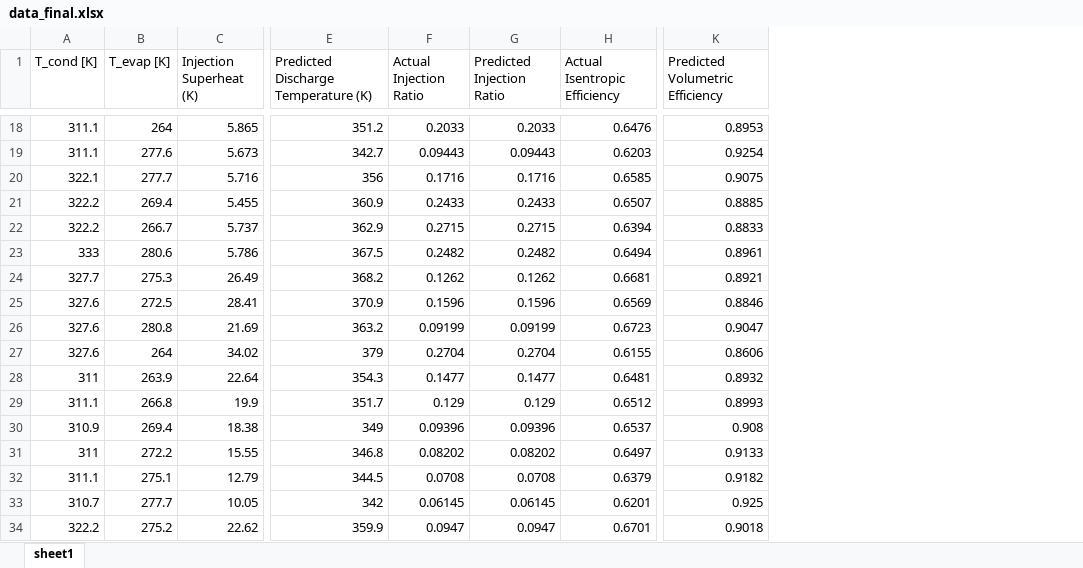
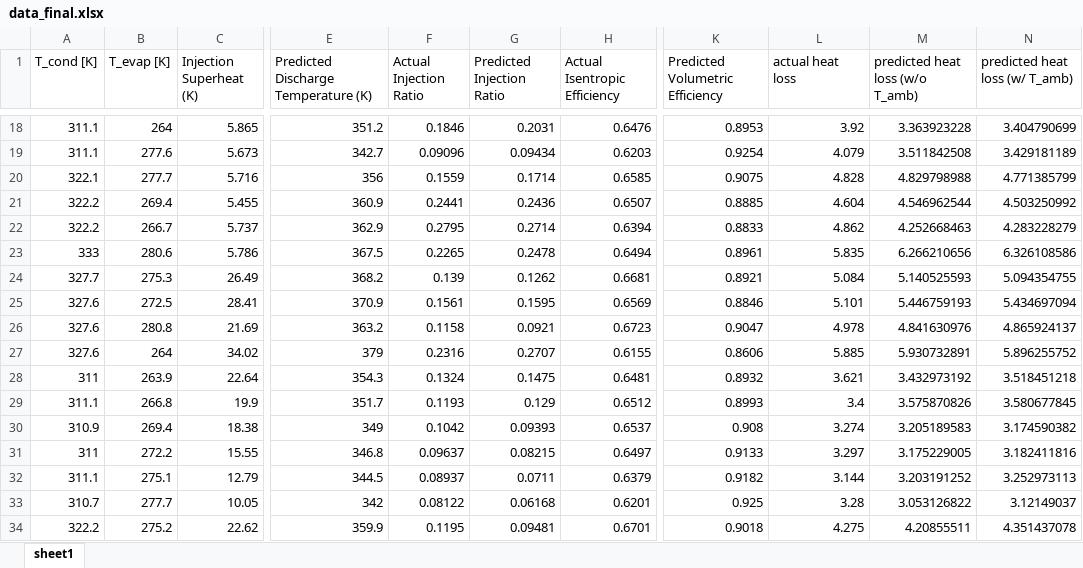
Before and after one commit to abahman/Trunk, an Excel workbook: Domenique/paper plots (final)/data_final.xlsx, sheet sheet1, drawn as a sheet; only a part is shown, gaps mark what is left out; values as stored, in another font and other column widths than the file's, no borders; the diff covers the shown part only; the diff names each change by its address in the sheet, - before the commit and + after, or states it on an @@ line.

```diff
--- a/Domenique/paper plots (final)/data_final.xlsx (sheet sheet1)
+++ b/Domenique/paper plots (final)/data_final.xlsx (sheet sheet1)
+column L (actual heat loss), rows 18-34: 3.92 | 4.079 | 4.828 | 4.604 | 4.862 | 5.835 | 5.084 | 5.101 | 4.978 | 5.885 | 3.621 | 3.4 | 3.274 | 3.297 | 3.144 | 3.28 | 4.275
+column M (predicted heat loss (w/o T_amb)), rows 18-34: 3.363923228 | 3.511842508 | 4.829798988 | 4.546962544 | 4.252668463 | 6.266210656 | 5.140525593 | 5.446759193 | 4.841630976 | 5.930732891 | 3.432973192 | 3.575870826 | 3.205189583 | 3.175229005 | 3.203191252 | 3.053126822 | 4.20855511
+column N (predicted heat loss (w/ T_amb)), rows 18-34: 3.404790699 | 3.429181189 | 4.771385799 | 4.503250992 | 4.283228279 | 6.326108586 | 5.094354755 | 5.434697094 | 4.865924137 | 5.896255752 | 3.518451218 | 3.580677845 | 3.174590382 | 3.182411816 | 3.252973113 | 3.12149037 | 4.351437078
-F18 (Actual Injection Ratio): 0.2033
+F18 (Actual Injection Ratio): 0.1846
-G18 (Predicted Injection Ratio): 0.2033
+G18 (Predicted Injection Ratio): 0.2031
-F19 (Actual Injection Ratio): 0.09443
+F19 (Actual Injection Ratio): 0.09096
-G19 (Predicted Injection Ratio): 0.09443
+G19 (Predicted Injection Ratio): 0.09434
-F20 (Actual Injection Ratio): 0.1716
+F20 (Actual Injection Ratio): 0.1559
-G20 (Predicted Injection Ratio): 0.1716
+G20 (Predicted Injection Ratio): 0.1714
-F21 (Actual Injection Ratio): 0.2433
+F21 (Actual Injection Ratio): 0.2441
-G21 (Predicted Injection Ratio): 0.2433
+G21 (Predicted Injection Ratio): 0.2436
-F22 (Actual Injection Ratio): 0.2715
+F22 (Actual Injection Ratio): 0.2795
-G22 (Predicted Injection Ratio): 0.2715
+G22 (Predicted Injection Ratio): 0.2714
-F23 (Actual Injection Ratio): 0.2482
+F23 (Actual Injection Ratio): 0.2265
-G23 (Predicted Injection Ratio): 0.2482
+G23 (Predicted Injection Ratio): 0.2478
-F24 (Actual Injection Ratio): 0.1262
+F24 (Actual Injection Ratio): 0.139
-F25 (Actual Injection Ratio): 0.1596
+F25 (Actual Injection Ratio): 0.1561
-G25 (Predicted Injection Ratio): 0.1596
+G25 (Predicted Injection Ratio): 0.1595
-F26 (Actual Injection Ratio): 0.09199
+F26 (Actual Injection Ratio): 0.1158
-G26 (Predicted Injection Ratio): 0.09199
+G26 (Predicted Injection Ratio): 0.0921
-F27 (Actual Injection Ratio): 0.2704
+F27 (Actual Injection Ratio): 0.2316
-G27 (Predicted Injection Ratio): 0.2704
+G27 (Predicted Injection Ratio): 0.2707
-F28 (Actual Injection Ratio): 0.1477
+F28 (Actual Injection Ratio): 0.1324
-G28 (Predicted Injection Ratio): 0.1477
+G28 (Predicted Injection Ratio): 0.1475
-F29 (Actual Injection Ratio): 0.129
+F29 (Actual Injection Ratio): 0.1193
-F30 (Actual Injection Ratio): 0.09396
+F30 (Actual Injection Ratio): 0.1042
-G30 (Predicted Injection Ratio): 0.09396
+G30 (Predicted Injection Ratio): 0.09393
-F31 (Actual Injection Ratio): 0.08202
+F31 (Actual Injection Ratio): 0.09637
-G31 (Predicted Injection Ratio): 0.08202
+G31 (Predicted Injection Ratio): 0.08215
-F32 (Actual Injection Ratio): 0.0708
+F32 (Actual Injection Ratio): 0.08937
-G32 (Predicted Injection Ratio): 0.0708
+G32 (Predicted Injection Ratio): 0.0711
-F33 (Actual Injection Ratio): 0.06145
+F33 (Actual Injection Ratio): 0.08122
-G33 (Predicted Injection Ratio): 0.06145
+G33 (Predicted Injection Ratio): 0.06168
-F34 (Actual Injection Ratio): 0.0947
+F34 (Actual Injection Ratio): 0.1195
-G34 (Predicted Injection Ratio): 0.0947
+G34 (Predicted Injection Ratio): 0.09481
```
Also changed, not shown: 47 edited cells elsewhere in this sheet, Domenique/paper plots (final)/Dardenne.xlsx, 17 other files.
